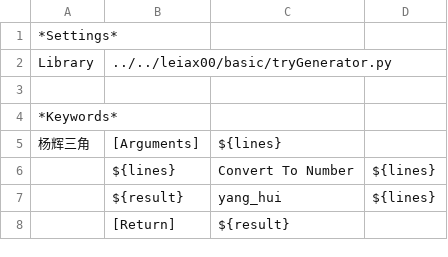
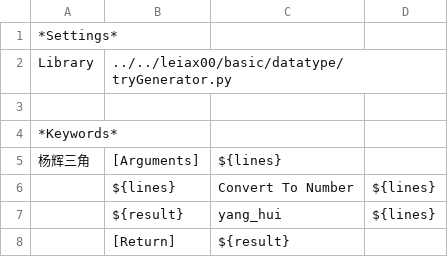
Before and after one commit to leiax00/pythonSpace, a TSV file: testcase/keyWord/YANG_HUI.tsv, drawn as a sheet.

```diff
--- a/testcase/keyWord/YANG_HUI.tsv
+++ b/testcase/keyWord/YANG_HUI.tsv
@@ -1,3 +1,3 @@
 *Settings*							
-Library	../../leiax00/basic/tryGenerator.py						
+Library	../../leiax00/basic/datatype/tryGenerator.py						
 							
```
Also changed, not shown: 4 other files.
